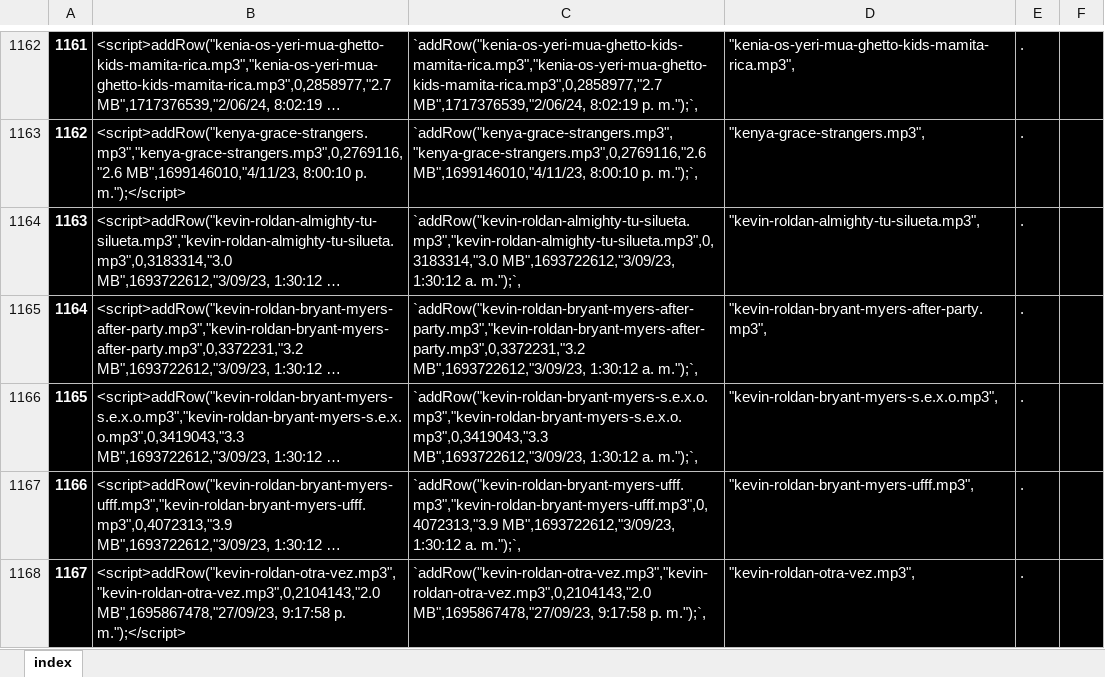
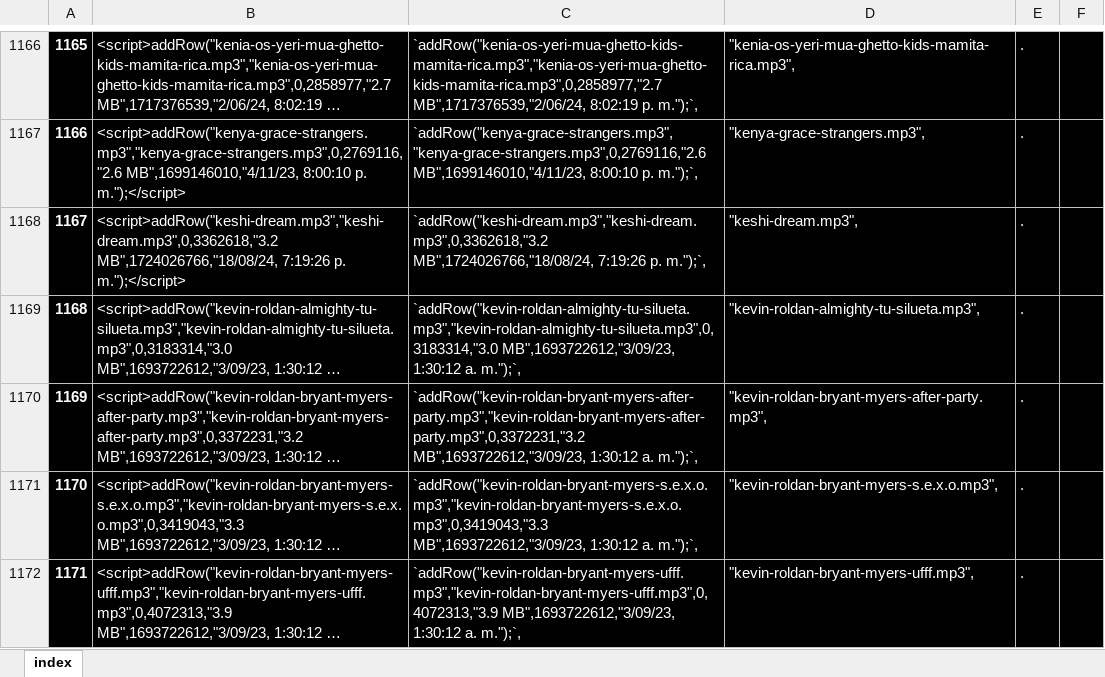
Before and after one commit to ferruea/ferruea.github.io, an Excel workbook: files/music.xlsx, sheet index, drawn as a sheet; only a part is shown, gaps mark what is left out; the shorter side is filled out with more unchanged rows; long unchanged cells end in …; values as stored, in another font and other column widths than the file's, no borders; conditional formats not drawn; the diff covers the shown part only; the diff names each change by its address in the sheet, - before the commit and + after, or states it on an @@ line.

```diff
--- a/files/music.xlsx (sheet index)
+++ b/files/music.xlsx (sheet index)
@@ column A renumbered between rows 311 and 3001 @@
+row 1168: 1167 | <script>addRow("keshi-dream.mp3","keshi-dream.mp3",0,3362618,"3.2 MB",1724026766,"18/08/24, 7:19:26 p. m.");</script> | `addRow("keshi-dream.mp3","keshi-dream.mp3",0,3362618,"3.2 MB",1724026766,"18/08/24, 7:19:26 p. m.");`, | "keshi-dream.mp3", | .
```
Also changed, not shown: 9 added rows, 10 removed rows and 1 edited cell elsewhere in this sheet, formulas that keep their value, 2 other files.
